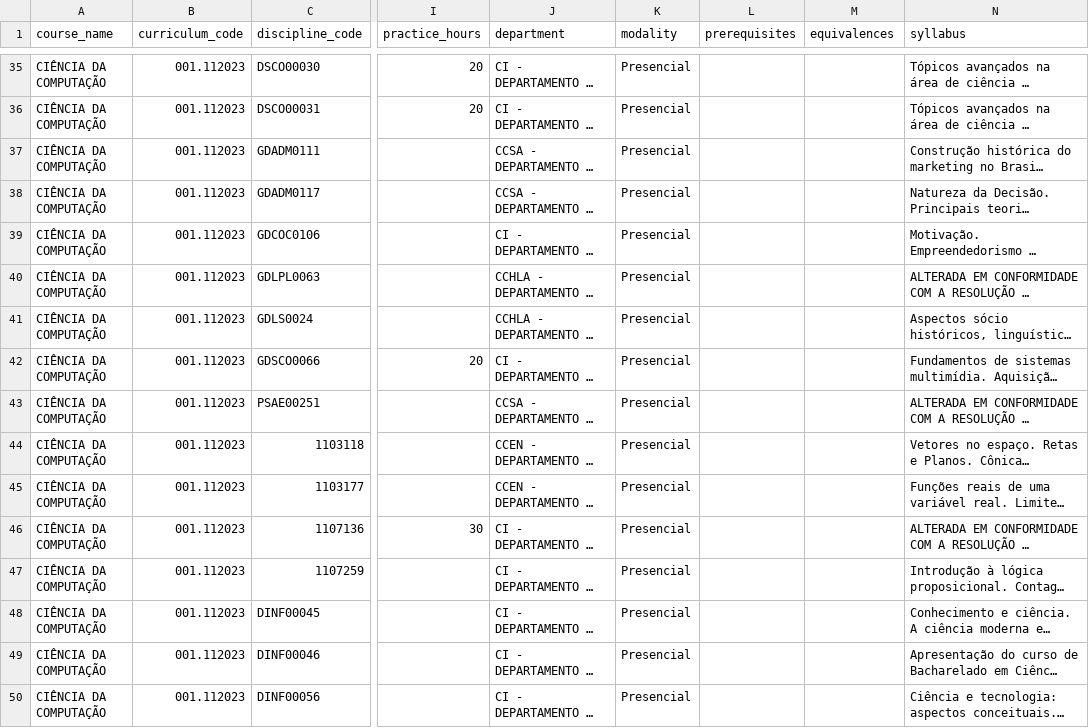
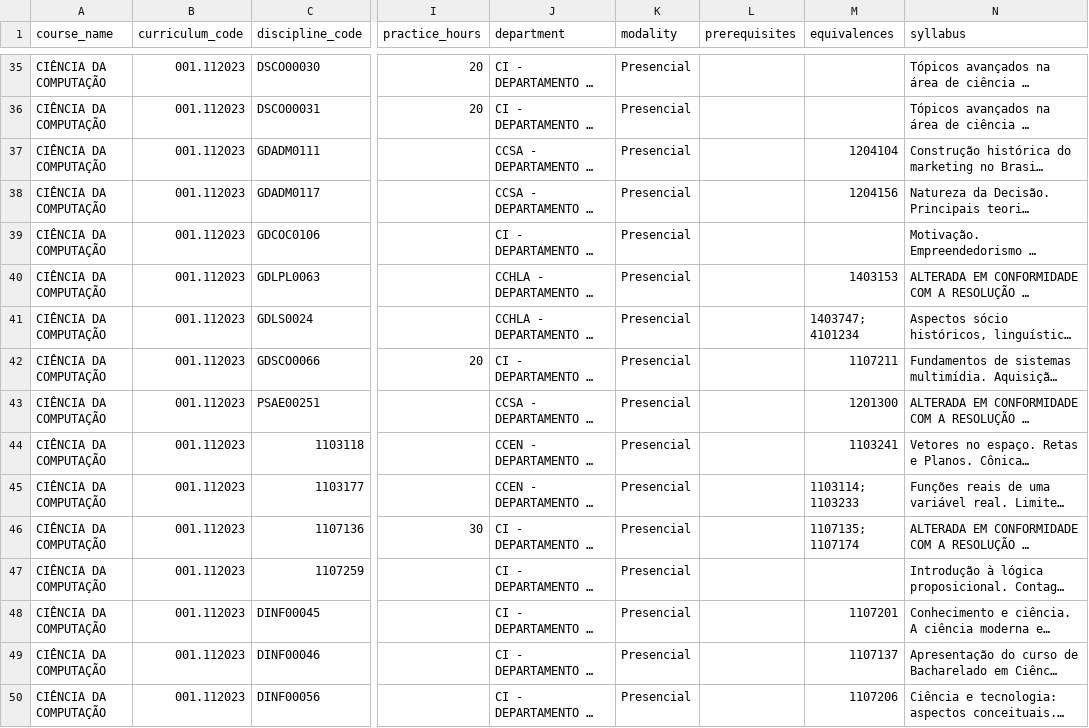
Before and after one commit to aquario-ufpb/aquario, a CSV file: content/aquario-curriculos/ciencia-da-computacao.csv, drawn as a sheet; only a part is shown, gaps mark what is left out; long unchanged cells end in …; the diff covers the shown part only; the diff names each change by its address in the sheet, - before the commit and + after, or states it on an @@ line.

```diff
--- a/content/aquario-curriculos/ciencia-da-computacao.csv
+++ b/content/aquario-curriculos/ciencia-da-computacao.csv
-M37 (equivalences): (empty)
+M37 (equivalences): 1204104
-M38 (equivalences): (empty)
+M38 (equivalences): 1204156
-M40 (equivalences): (empty)
+M40 (equivalences): 1403153
-M41 (equivalences): (empty)
+M41 (equivalences): 1403747; 4101234
-M42 (equivalences): (empty)
+M42 (equivalences): 1107211
-M43 (equivalences): (empty)
+M43 (equivalences): 1201300
-M44 (equivalences): (empty)
+M44 (equivalences): 1103241
-M45 (equivalences): (empty)
+M45 (equivalences): 1103114; 1103233
-M46 (equivalences): (empty)
+M46 (equivalences): 1107135; 1107174
-M48 (equivalences): (empty)
+M48 (equivalences): 1107201
-M49 (equivalences): (empty)
+M49 (equivalences): 1107137
-M50 (equivalences): (empty)
+M50 (equivalences): 1107206
```
Also changed, not shown: 35 edited cells elsewhere in this file, content/aquario-curriculos/ciencia-de-dados-e-inteligencia-artificial.csv, content/aquario-curriculos/engenharia-da-computacao.csv, 31 other files.
